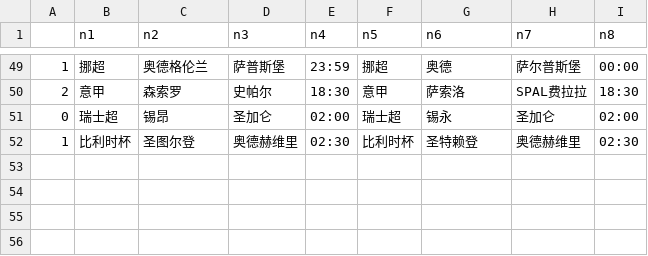
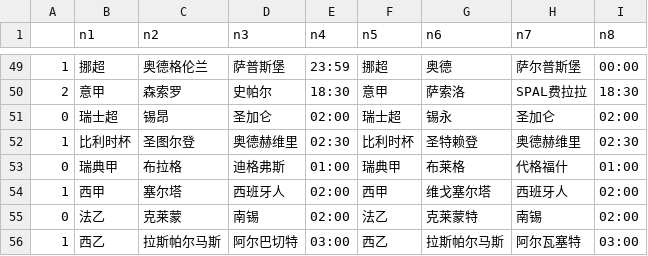
Before and after one commit to Jack1shao/wbw, a CSV file: zqconfig_dmdzb.csv, drawn as a sheet; only a part is shown, gaps mark what is left out.

```diff
--- a/zqconfig_dmdzb.csv
+++ b/zqconfig_dmdzb.csv
@@ -52 +52,5 @@
 1,比利时杯,圣图尔登,奥德赫维里,02:30,比利时杯,圣特赖登,奥德赫维里,02:30
+0,瑞典甲,布拉格,迪格弗斯,01:00,瑞典甲,布莱格,代格福什,01:00
+1,西甲,塞尔塔,西班牙人,02:00,西甲,维戈塞尔塔,西班牙人,02:00
+0,法乙,克莱蒙,南锡,02:00,法乙,克莱蒙特,南锡,02:00
+1,西乙,拉斯帕尔马斯,阿尔巴切特,03:00,西乙,拉斯帕尔马斯,阿尔瓦塞特,03:00
```
Also changed, not shown: bifa.csv, zqconfig_bslb.csv, 3 other files.
